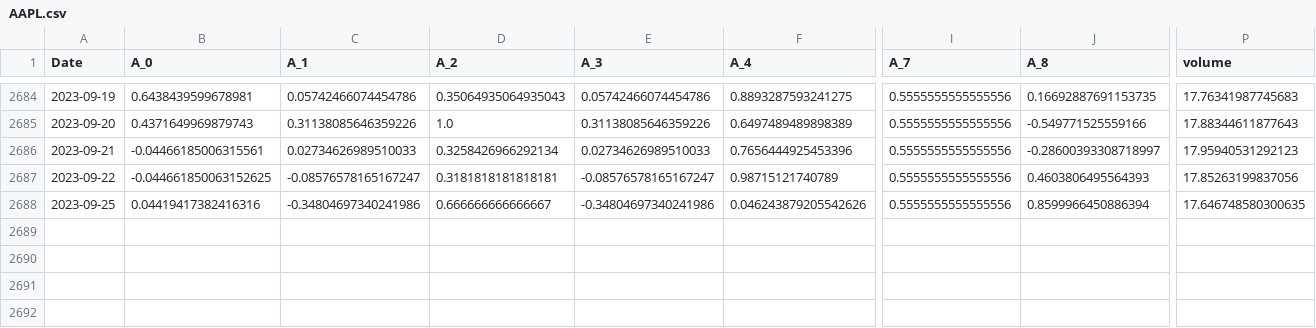
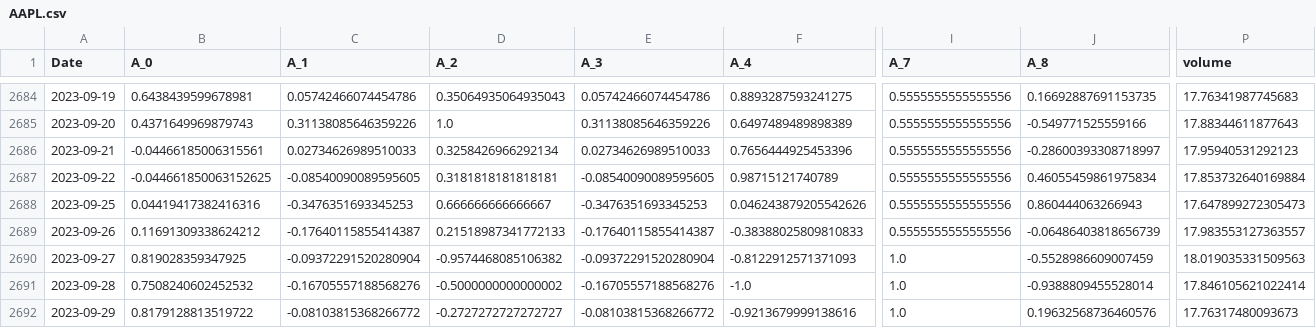
Before and after one commit to Saransh-28/alpha_weight_allocation_model, a CSV file: data/company/AAPL.csv, drawn as a sheet; only a part is shown, gaps mark what is left out; rows hold the shown columns only; the diff names each change by its address in the sheet, - before the commit and + after, or states it on an @@ line.

```diff
--- a/data/company/AAPL.csv
+++ b/data/company/AAPL.csv
-C2687 (A_1): -0.08576578165167247
+C2687 (A_1): -0.08540090089595605
-E2687 (A_3): -0.08576578165167247
+E2687 (A_3): -0.08540090089595605
-J2687 (A_8): 0.4603806495564393
+J2687 (A_8): 0.46055459861975834
-P2687 (volume): 17.85263199837056
+P2687 (volume): 17.853732640169884
-C2688 (A_1): -0.34804697340241986
+C2688 (A_1): -0.3476351693345253
-E2688 (A_3): -0.34804697340241986
+E2688 (A_3): -0.3476351693345253
-J2688 (A_8): 0.8599966450886394
+J2688 (A_8): 0.860444063266943
-P2688 (volume): 17.646748580300635
+P2688 (volume): 17.647899272305473
+row 2689: 2023-09-26 | 0.11691309338624212 | -0.17640115855414387 | 0.21518987341772133 | -0.17640115855414387 | -0.38388025809810833 | 0.5555555555555556 | -0.06486403818656739 | 17.983553127363557
+row 2690: 2023-09-27 | 0.819028359347925 | -0.09372291520280904 | -0.9574468085106382 | -0.09372291520280904 | -0.8122912571371093 | 1.0 | -0.5528986609007459 | 18.019035331509563
+row 2691: 2023-09-28 | 0.7508240602452532 | -0.16705557188568276 | -0.5000000000000002 | -0.16705557188568276 | -1.0 | 1.0 | -0.9388809455528014 | 17.846105621022414
+row 2692: 2023-09-29 | 0.8179128813519722 | -0.08103815368266772 | -0.2727272727272727 | -0.08103815368266772 | -0.9213679999138616 | 1.0 | 0.19632568736460576 | 17.76317480093673
```
Also changed, not shown: data/company/CSCO.csv, data/company/GOOG.csv, 46 other files.
